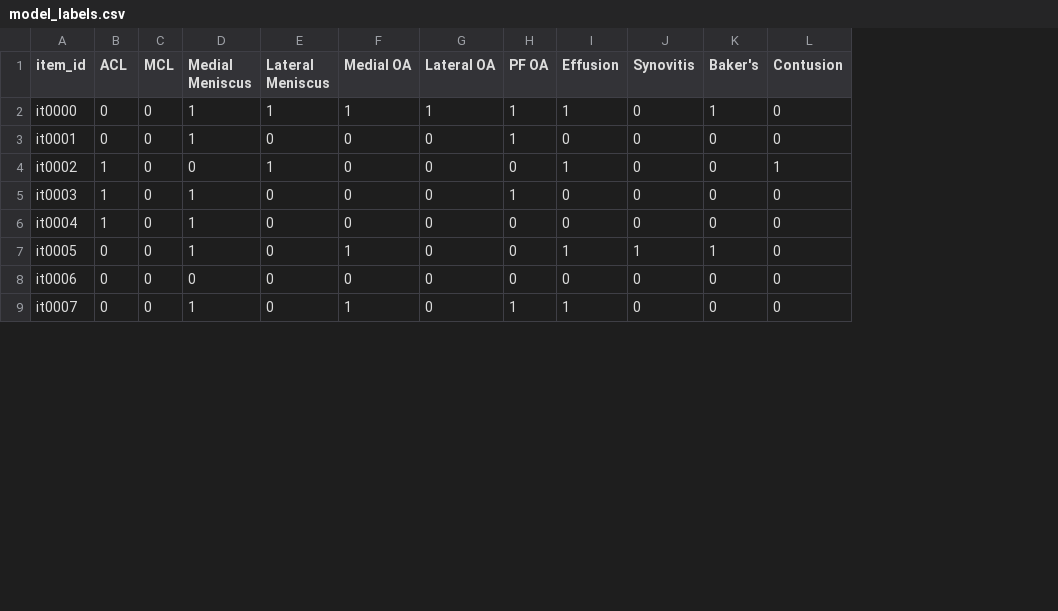
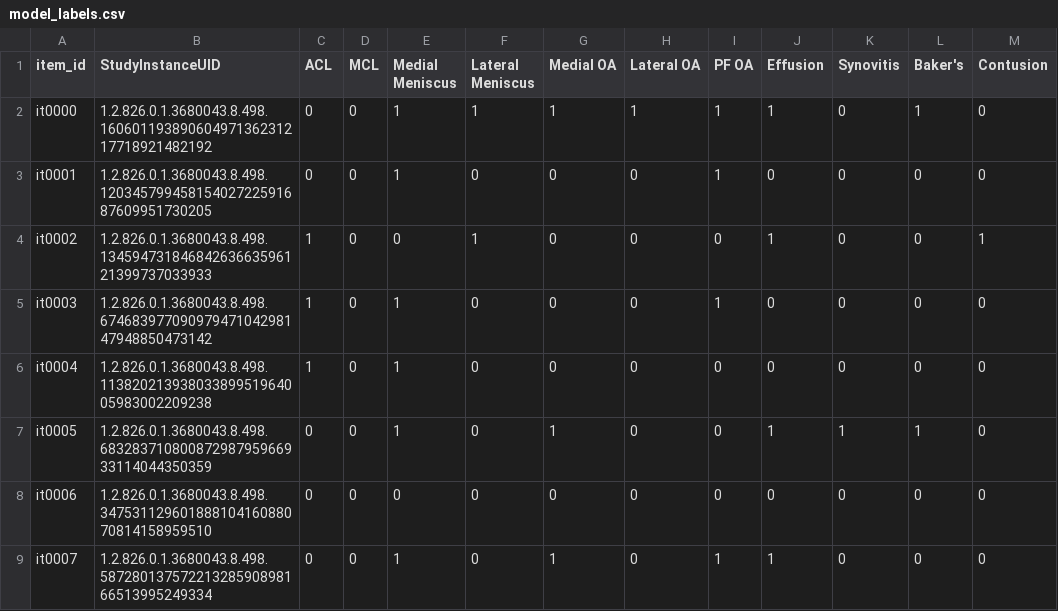
Before and after one commit to raahimnawaz/rsna-knee-abnormality-detection, a CSV file: labeling/model_labels.csv, drawn as a sheet; only a part is shown; the diff names each change by its address in the sheet, - before the commit and + after, or states it on an @@ line.

Commit message:
Bind hand labels to StudyInstanceUID; verified the pipeline reproduces on macOS
Ran the full text pipeline against the competition CSVs on this machine. Every
recorded figure reproduces exactly, which settles the drift question:

- lingua 2.2.0 gives the same 9-language split as the original Windows run --
  1,720/682/546/406/321/262/220/154/96, 571 heuristic disagreements (13.0%),
  the same 263 Spanish-filed-as-Dutch, 4 low-confidence detections.
- Rule extractor macro AUC 0.7746 on gold, against 0.775 recorded.
- Hand labels agree with gold on 0.847, against 0.847 recorded.

Because the sample regenerated identically, item_id still points where it did when
the 86 labels were made. item_id_map.csv pins that mapping permanently so the
question never has to be re-litigated; it holds no report text, only the
item_id -> StudyInstanceUID correspondence.

model_labels.csv now carries StudyInstanceUID, so eval_model_labels.py joins on
both keys. That collided with the old item_id-only merge, which suffixed
StudyInstanceUID on both sides and crashed. Joining on both is better than a fix:
future drift drops rows instead of silently mismatching, and the run aborts with a
pointer to rekey_labels.py --check.

Also gitignores .venv/.

```diff
--- a/labeling/model_labels.csv
+++ b/labeling/model_labels.csv
+column B (StudyInstanceUID), rows 2-9: 1.2.826.0.1.3680043.8.498.16060119389060497136231217718921482192 | 1.2.826.0.1.3680043.8.498.12034579945815402722591687609951730205 | 1.2.826.0.1.3680043.8.498.13459473184684263663596121399737033933 | 1.2.826.0.1.3680043.8.498.67468397709097947104298147948850473142 | 1.2.826.0.1.3680043.8.498.11382021393803389951964005983002209238 | 1.2.826.0.1.3680043.8.498.68328371080087298795966933114044350359 | 1.2.826.0.1.3680043.8.498.34753112960188810416088070814158959510 | 1.2.826.0.1.3680043.8.498.58728013757221328590898166513995249334
```
Also changed, not shown: 3 other files.
